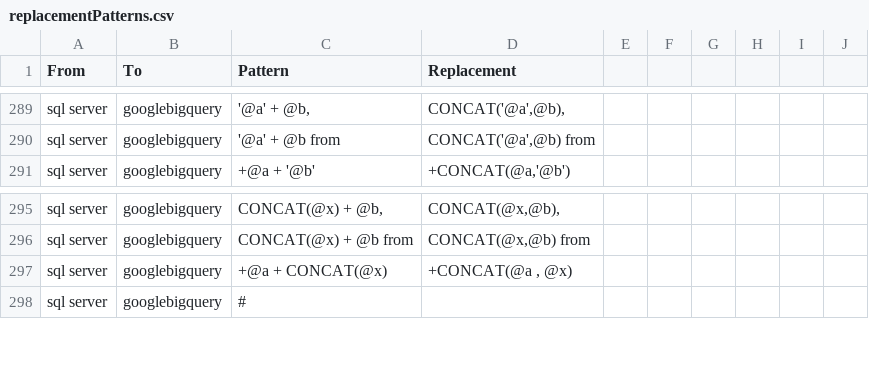
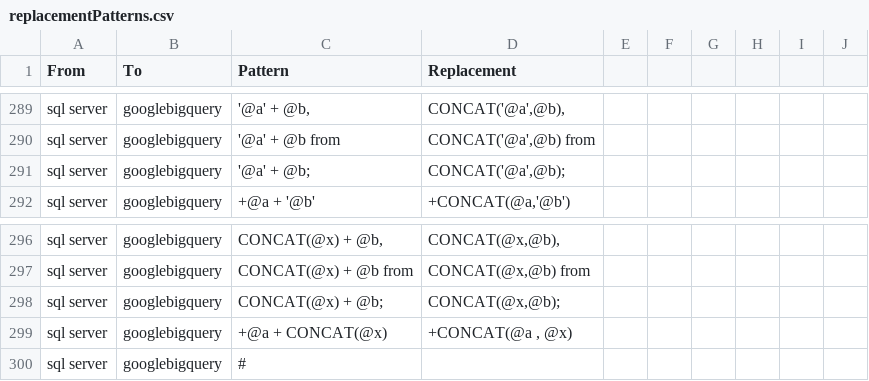
Before and after one commit to OHDSI/SqlRender, a CSV file: inst/csv/replacementPatterns.csv, drawn as a sheet; only a part is shown, gaps mark what is left out.

Commit message:
concat

```diff
--- a/inst/csv/replacementPatterns.csv
+++ b/inst/csv/replacementPatterns.csv
@@ -290,2 +290,3 @@ From,To,Pattern,Replacement
 "sql server","googlebigquery","'@a' + @b from","CONCAT('@a',@b) from"
+"sql server","googlebigquery","'@a' + @b;","CONCAT('@a',@b);"
 "sql server","googlebigquery","+@a + '@b'","+CONCAT(@a,'@b')"
@@ -296,2 +297,3 @@ From,To,Pattern,Replacement
 "sql server","googlebigquery","CONCAT(@x) + @b from","CONCAT(@x,@b) from"
+"sql server","googlebigquery","CONCAT(@x) + @b;","CONCAT(@x,@b);"
 "sql server","googlebigquery","+@a + CONCAT(@x)","+CONCAT(@a , @x)"
```
